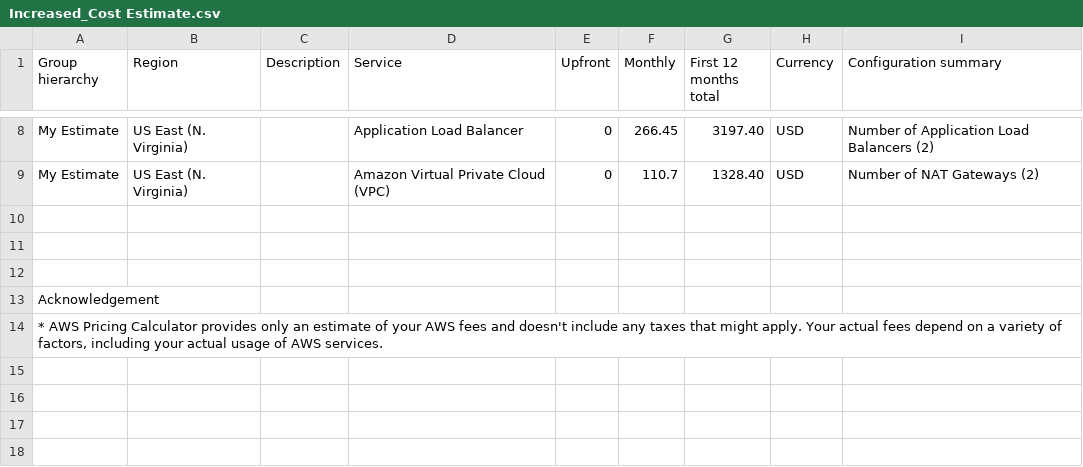
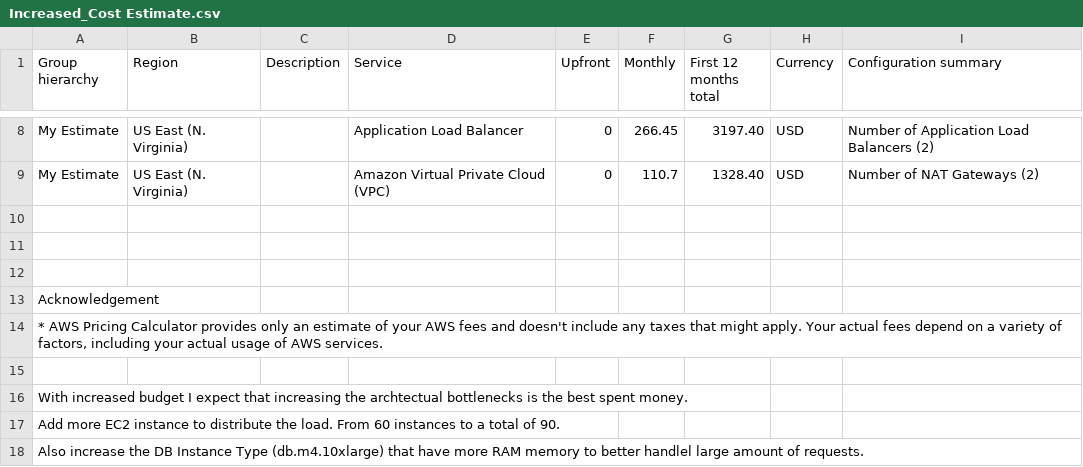
Before and after one commit to marcusholmgren/cd0345-design-for-performance-and-scalability, a CSV file: Increased_Cost Estimate.csv, drawn as a sheet; only a part is shown, gaps mark what is left out; the diff names each change by its address in the sheet, - before the commit and + after, or states it on an @@ line.

Commit message:
Add motivation on increased cost estimate

```diff
--- a/Increased_Cost Estimate.csv
+++ b/Increased_Cost Estimate.csv
+row 15: (empty)
+row 16: With increased budget I expect that increasing the archtectual bottlenecks is the best spent money.
+row 17: Add more EC2 instance to distribute the load. From 60 instances to a total of 90.
+row 18: Also increase the DB Instance Type (db.m4.10xlarge) that have more RAM memory to better handlel large amount of requests.
```
